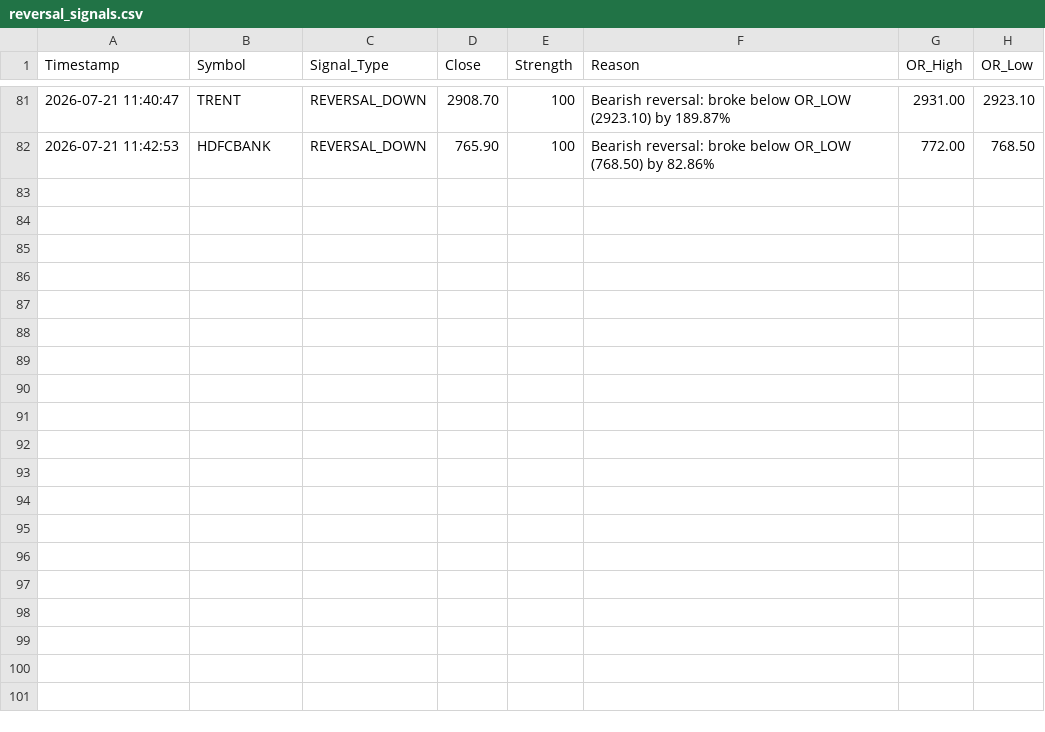
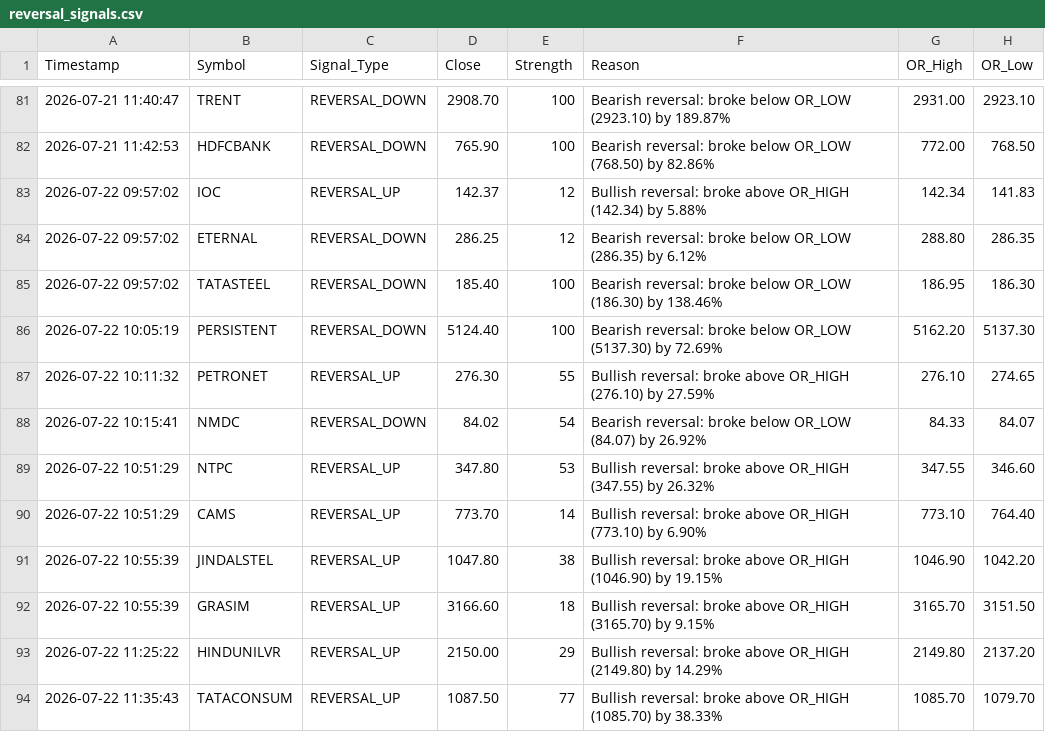
Before and after one commit to frzkhn155-ai/Final, a CSV file: reversal_signals.csv, drawn as a sheet; only a part is shown, gaps mark what is left out.

```diff
--- a/reversal_signals.csv
+++ b/reversal_signals.csv
@@ -82 +82,13 @@ Timestamp,Symbol,Signal_Type,Close,Strength,Reason,OR_High,OR_Low
 2026-07-21 11:42:53,HDFCBANK,REVERSAL_DOWN,765.90,100,Bearish reversal: broke below OR_LOW (768.50) by 82.86%,772.00,768.50
+2026-07-22 09:57:02,IOC,REVERSAL_UP,142.37,12,Bullish reversal: broke above OR_HIGH (142.34) by 5.88%,142.34,141.83
+2026-07-22 09:57:02,ETERNAL,REVERSAL_DOWN,286.25,12,Bearish reversal: broke below OR_LOW (286.35) by 6.12%,288.80,286.35
+2026-07-22 09:57:02,TATASTEEL,REVERSAL_DOWN,185.40,100,Bearish reversal: broke below OR_LOW (186.30) by 138.46%,186.95,186.30
+2026-07-22 10:05:19,PERSISTENT,REVERSAL_DOWN,5124.40,100,Bearish reversal: broke below OR_LOW (5137.30) by 72.69%,5162.20,5137.30
+2026-07-22 10:11:32,PETRONET,REVERSAL_UP,276.30,55,Bullish reversal: broke above OR_HIGH (276.10) by 27.59%,276.10,274.65
+2026-07-22 10:15:41,NMDC,REVERSAL_DOWN,84.02,54,Bearish reversal: broke below OR_LOW (84.07) by 26.92%,84.33,84.07
+2026-07-22 10:51:29,NTPC,REVERSAL_UP,347.80,53,Bullish reversal: broke above OR_HIGH (347.55) by 26.32%,347.55,346.60
+2026-07-22 10:51:29,CAMS,REVERSAL_UP,773.70,14,Bullish reversal: broke above OR_HIGH (773.10) by 6.90%,773.10,764.40
+2026-07-22 10:55:39,JINDALSTEL,REVERSAL_UP,1047.80,38,Bullish reversal: broke above OR_HIGH (1046.90) by 19.15%,1046.90,1042.20
+2026-07-22 10:55:39,GRASIM,REVERSAL_UP,3166.60,18,Bullish reversal: broke above OR_HIGH (3165.70) by 9.15%,3165.70,3151.50
+2026-07-22 11:25:22,HINDUNILVR,REVERSAL_UP,2150.00,29,Bullish reversal: broke above OR_HIGH (2149.80) by 14.29%,2149.80,2137.20
+2026-07-22 11:35:43,TATACONSUM,REVERSAL_UP,1087.50,77,Bullish reversal: broke above OR_HIGH (1085.70) by 38.33%,1085.70,1079.70
```
Also changed, not shown: box_trading_alerts.csv, gap_trading_alerts.csv, 12 other files.
